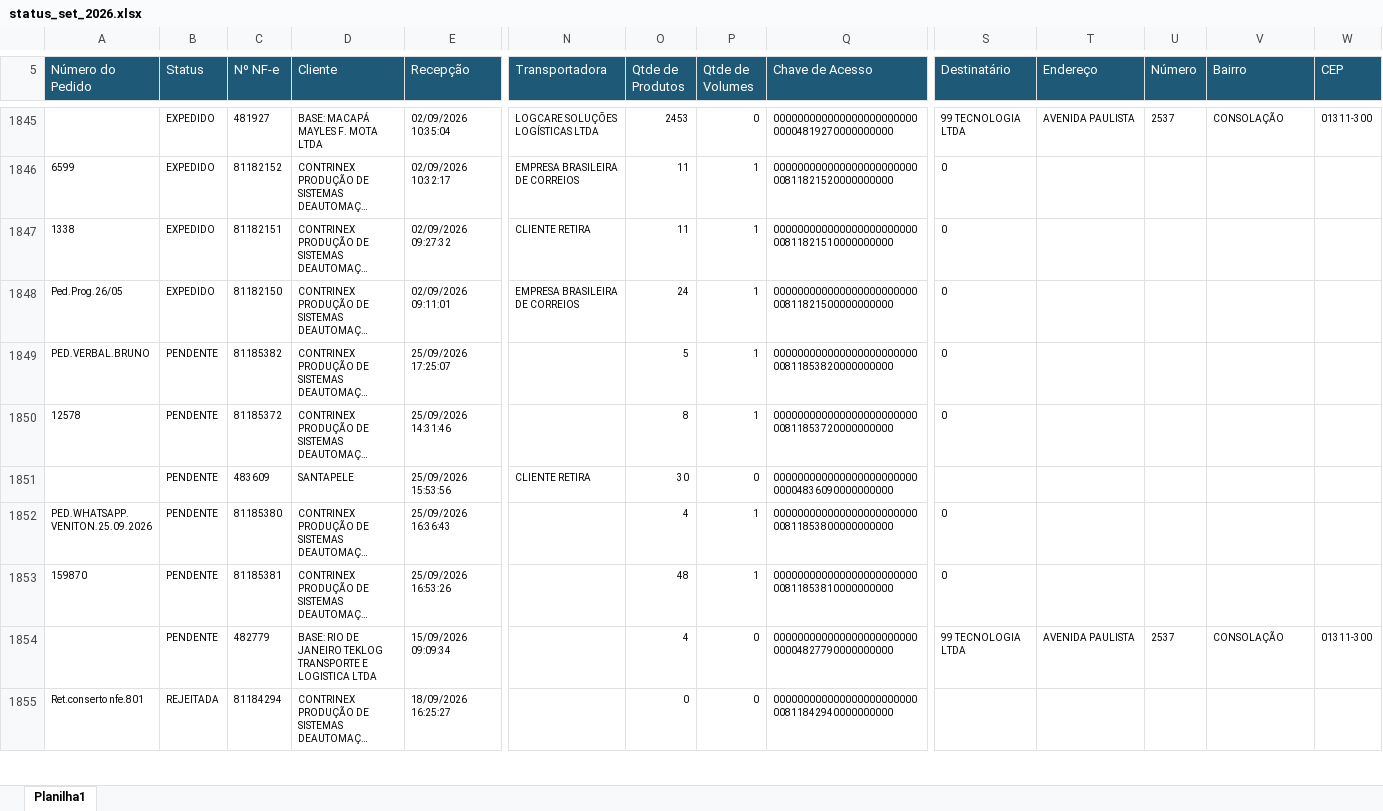
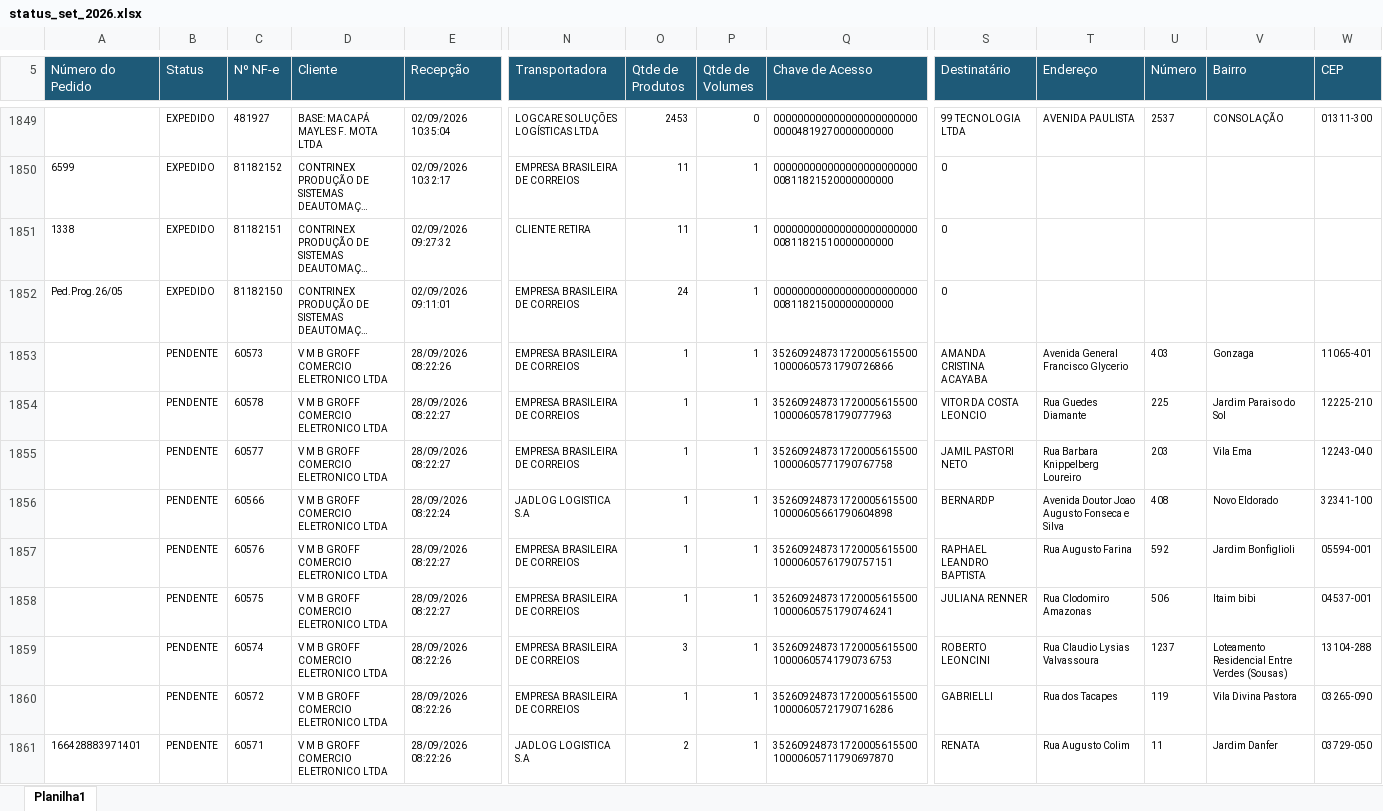
Before and after one commit to phdev2024/dashboard_operacao, an Excel workbook: data/status_saida/operacional/status_set_2026.xlsx, sheet Planilha1, drawn as a sheet; only a part is shown, gaps mark what is left out; the shorter side is filled out with more unchanged rows; long unchanged cells end in …; values as stored, in another font and other column widths than the file's, no borders; rows hold the shown columns only; the diff covers the shown part only; the diff names each change by its address in the sheet, - before the commit and + after, or states it on an @@ line.

Commit message:
auto: atualiza base operacional via atalho

```diff
--- a/data/status_saida/operacional/status_set_2026.xlsx (sheet Planilha1)
+++ b/data/status_saida/operacional/status_set_2026.xlsx (sheet Planilha1)
@@ row 1849 moved to row 1884: PED.VERBAL.BRUNO @@
+row 1853:  | PENDENTE | 60573 | V M B GROFF COMERCIO ELETRONICO LTDA | 28/09/2026 08:22:26 | EMPRESA BRASILEIRA DE CORREIOS | 1 | 1 | 35260924873172000561550010000605731790726866 | AMANDA CRISTINA ACAYABA | Avenida General Francisco Glycerio | 403 | Gonzaga | 11065-401
+row 1854:  | PENDENTE | 60578 | V M B GROFF COMERCIO ELETRONICO LTDA | 28/09/2026 08:22:27 | EMPRESA BRASILEIRA DE CORREIOS | 1 | 1 | 35260924873172000561550010000605781790777963 | VITOR DA COSTA LEONCIO | Rua Guedes Diamante | 225 | Jardim Paraiso do Sol | 12225-210
+row 1855:  | PENDENTE | 60577 | V M B GROFF COMERCIO ELETRONICO LTDA | 28/09/2026 08:22:27 | EMPRESA BRASILEIRA DE CORREIOS | 1 | 1 | 35260924873172000561550010000605771790767758 | JAMIL PASTORI NETO | Rua Barbara Knippelberg Loureiro | 203 | Vila Ema | 12243-040
+row 1856:  | PENDENTE | 60566 | V M B GROFF COMERCIO ELETRONICO LTDA | 28/09/2026 08:22:24 | JADLOG LOGISTICA S.A | 1 | 1 | 35260924873172000561550010000605661790604898 | BERNARDP | Avenida Doutor Joao Augusto Fonseca e Silva | 408 | Novo Eldorado | 32341-100
+row 1857:  | PENDENTE | 60576 | V M B GROFF COMERCIO ELETRONICO LTDA | 28/09/2026 08:22:27 | EMPRESA BRASILEIRA DE CORREIOS | 1 | 1 | 35260924873172000561550010000605761790757151 | RAPHAEL LEANDRO BAPTISTA | Rua Augusto Farina | 592 | Jardim Bonfiglioli | 05594-001
+row 1858:  | PENDENTE | 60575 | V M B GROFF COMERCIO ELETRONICO LTDA | 28/09/2026 08:22:27 | EMPRESA BRASILEIRA DE CORREIOS | 1 | 1 | 35260924873172000561550010000605751790746241 | JULIANA RENNER | Rua Clodomiro Amazonas | 506 | Itaim bibi | 04537-001
+row 1859:  | PENDENTE | 60574 | V M B GROFF COMERCIO ELETRONICO LTDA | 28/09/2026 08:22:26 | EMPRESA BRASILEIRA DE CORREIOS | 3 | 1 | 35260924873172000561550010000605741790736753 | ROBERTO LEONCINI | Rua Claudio Lysias Valvassoura | 1237 | Loteamento Residencial Entre Verdes (Sousas) | 13104-288
+row 1860:  | PENDENTE | 60572 | V M B GROFF COMERCIO ELETRONICO LTDA | 28/09/2026 08:22:26 | EMPRESA BRASILEIRA DE CORREIOS | 1 | 1 | 35260924873172000561550010000605721790716286 | GABRIELLI | Rua dos Tacapes | 119 | Vila Divina Pastora | 03265-090
+row 1861: 166428883971401 | PENDENTE | 60571 | V M B GROFF COMERCIO ELETRONICO LTDA | 28/09/2026 08:22:26 | JADLOG LOGISTICA S.A | 2 | 1 | 35260924873172000561550010000605711790697870 | RENATA | Rua Augusto Colim | 11 | Jardim Danfer | 03729-050
```
Also changed, not shown: 45 added rows, 93 moved rows and 5 edited cells elsewhere in this sheet.
